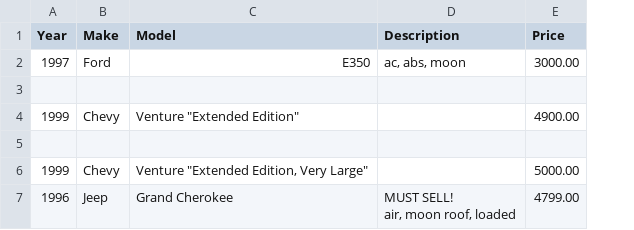
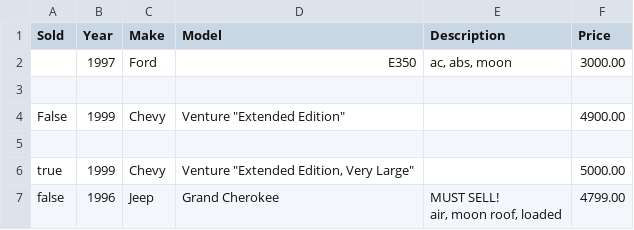
Before and after one commit to emicklei/mtx, a CSV file: csv/fixture.csv, drawn as a sheet; the diff names each change by its address in the sheet, - before the commit and + after, or states it on an @@ line.

```diff
--- a/csv/fixture.csv
+++ b/csv/fixture.csv
+column A (Sold), rows 4-7: False |  | true | false
```
Also changed, not shown: 4 other files.
